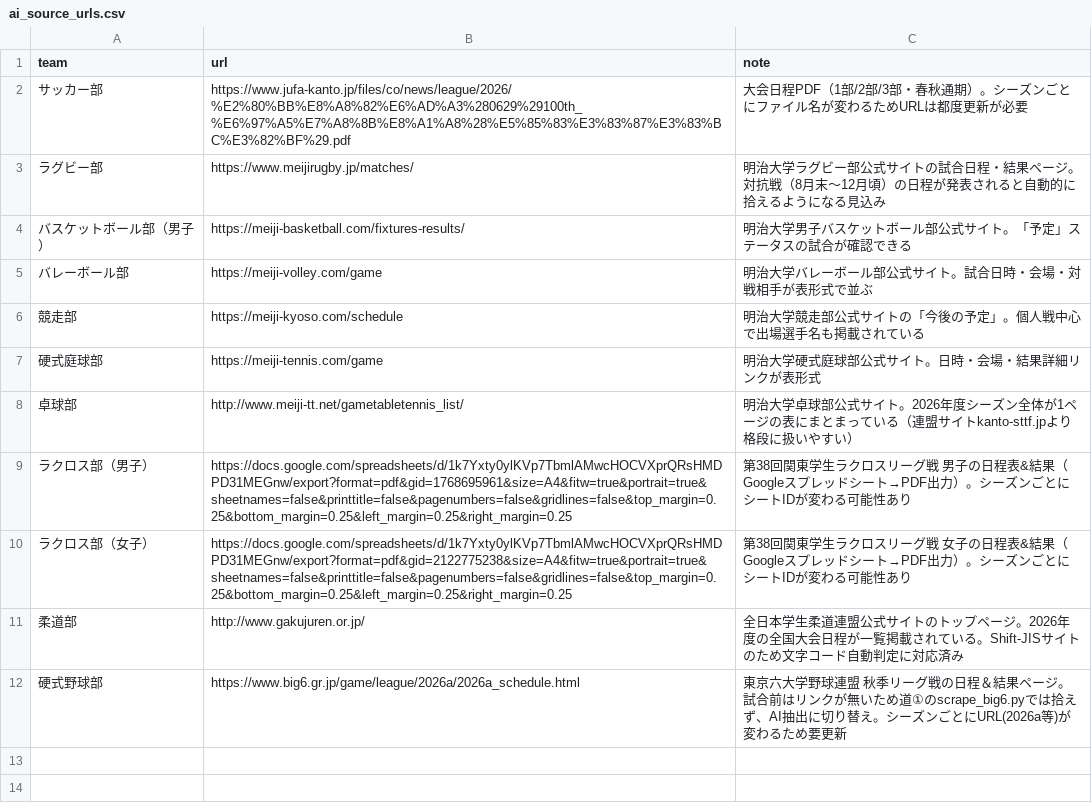
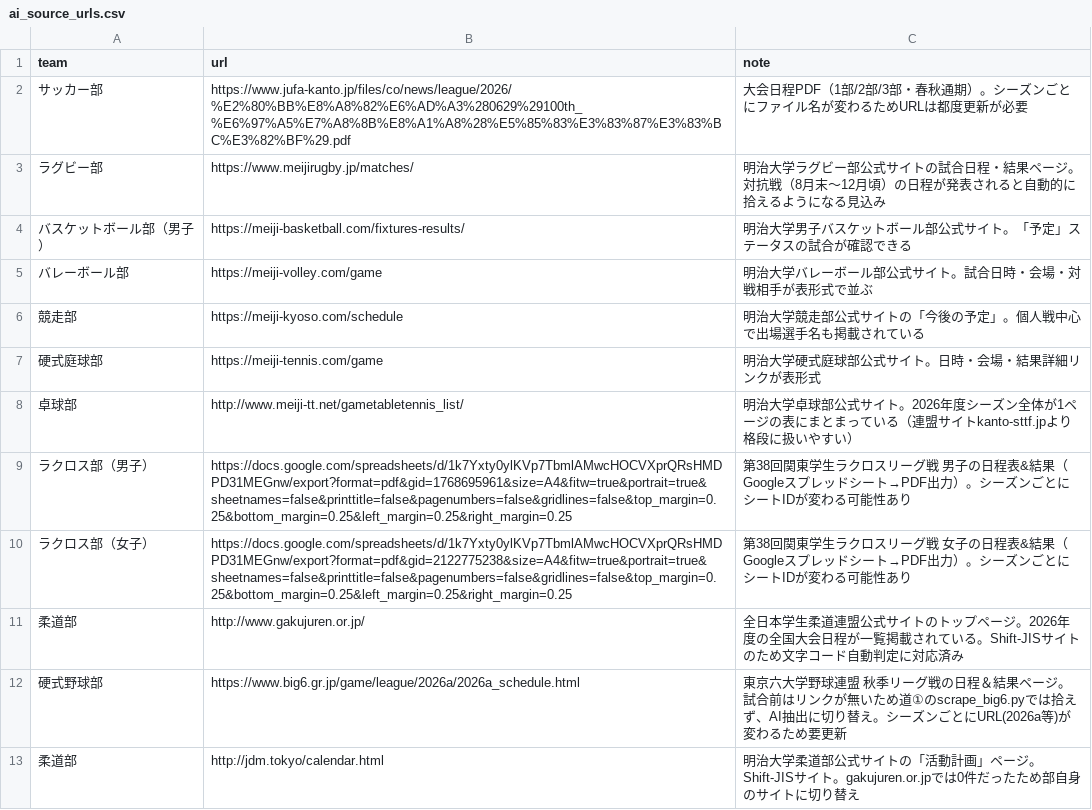
Before and after one commit to ichisasa/meiji-oen-calendar, a CSV file: data/ai_source_urls.csv, drawn as a sheet; the diff names each change by its address in the sheet, - before the commit and + after, or states it on an @@ line.

Commit message:
Update ai_source_urls.csv

```diff
--- a/data/ai_source_urls.csv
+++ b/data/ai_source_urls.csv
+row 13: 柔道部 | http://jdm.tokyo/calendar.html | 明治大学柔道部公式サイトの「活動計画」ページ。Shift-JISサイト。gakujuren.or.jpでは0件だったため部自身のサイトに切り替え
```
